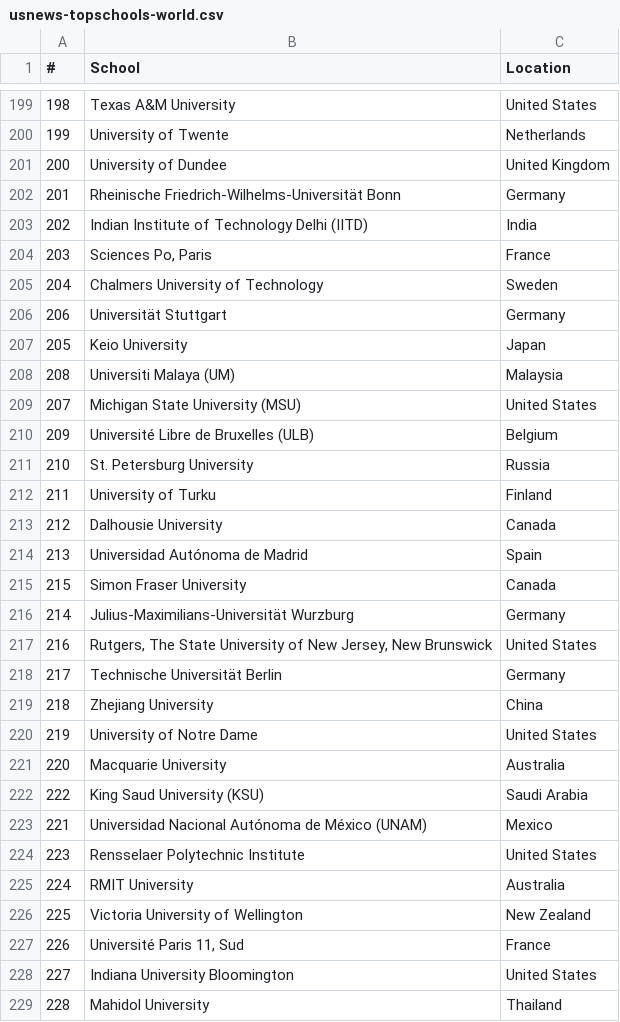
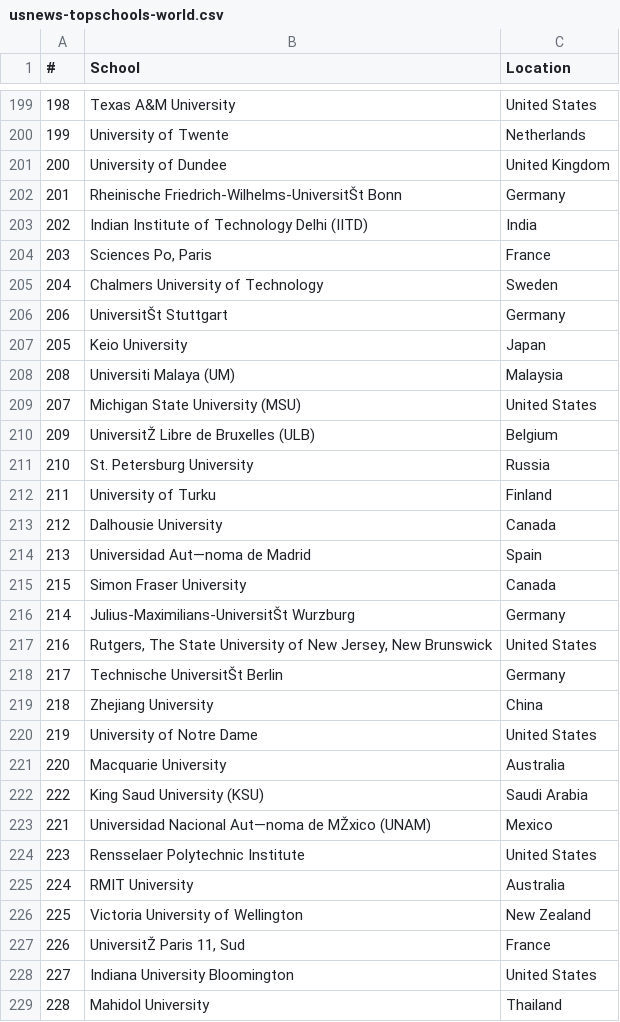
Before and after one commit to benzheren/lifescore, a CSV file: Data/Schools/usnews-topschools-world.csv, drawn as a sheet; only a part is shown, gaps mark what is left out; the diff covers the shown part only; the diff names each change by its address in the sheet, - before the commit and + after, or states it on an @@ line.

Commit message:
UTF-8)
d
d

```diff
--- a/Data/Schools/usnews-topschools-world.csv
+++ b/Data/Schools/usnews-topschools-world.csv
-B202 (School): Rheinische Friedrich-Wilhelms-Universität Bonn
+B202 (School): Rheinische Friedrich-Wilhelms-UniversitŠt Bonn
-B206 (School): Universität Stuttgart
+B206 (School): UniversitŠt Stuttgart
-B210 (School): Université Libre de Bruxelles (ULB)
+B210 (School): UniversitŽ Libre de Bruxelles (ULB)
-B214 (School): Universidad Autónoma de Madrid
+B214 (School): Universidad Aut—noma de Madrid
-B216 (School): Julius-Maximilians-Universität Wurzburg
+B216 (School): Julius-Maximilians-UniversitŠt Wurzburg
-B218 (School): Technische Universität Berlin
+B218 (School): Technische UniversitŠt Berlin
-B223 (School): Universidad Nacional Autónoma de México (UNAM)
+B223 (School): Universidad Nacional Aut—noma de MŽxico (UNAM)
-B227 (School): Université Paris 11, Sud
+B227 (School): UniversitŽ Paris 11, Sud
```
Also changed, not shown: 62 edited cells elsewhere in this file.
